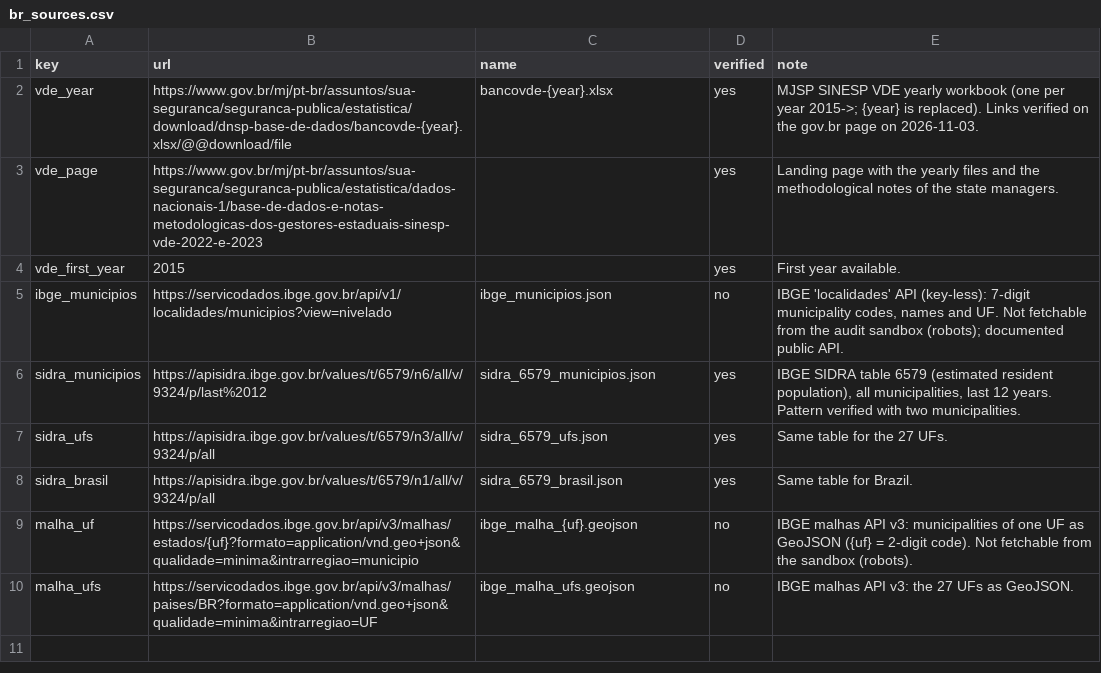
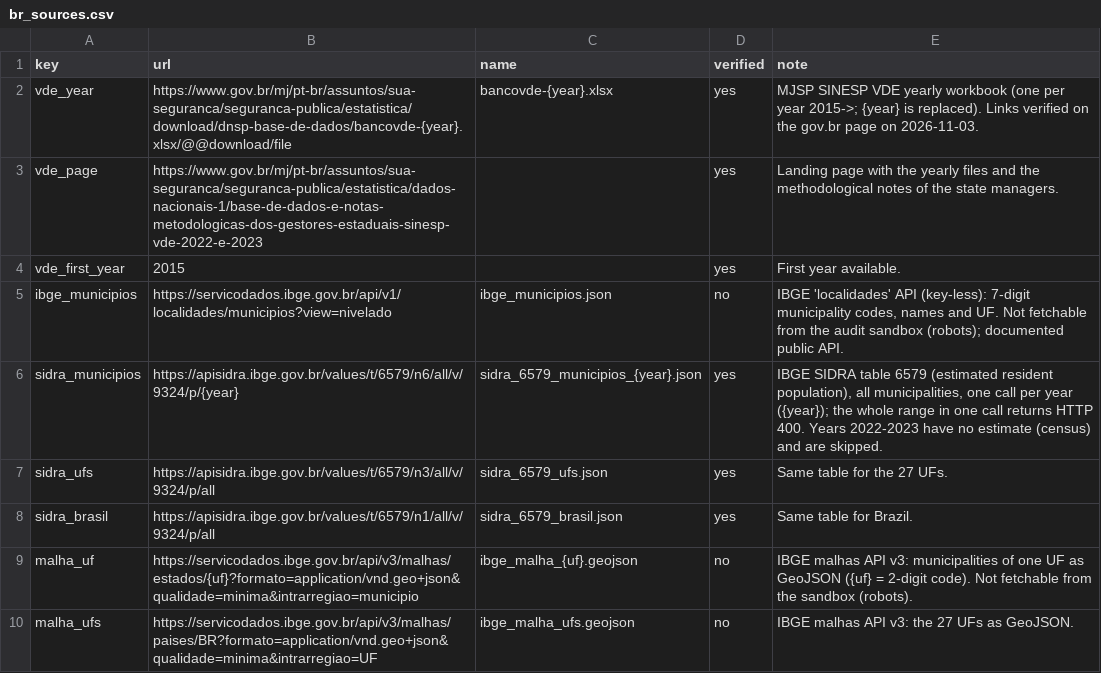
Before and after one commit to abarrosor/WebarchyMapp, a CSV file: reference/br_sources.csv, drawn as a sheet; the diff names each change by its address in the sheet, - before the commit and + after, or states it on an @@ line.

```diff
--- a/reference/br_sources.csv
+++ b/reference/br_sources.csv
-B6 (url): https://apisidra.ibge.gov.br/values/t/6579/n6/all/v/9324/p/last%2012
+B6 (url): https://apisidra.ibge.gov.br/values/t/6579/n6/all/v/9324/p/{year}
-C6 (name): sidra_6579_municipios.json
+C6 (name): sidra_6579_municipios_{year}.json
-E6 (note): …all municipalities, last 12 years. Pattern verified with two municipalities.
+E6 (note): …all municipalities, one call per year ({year}); the whole range in one call returns HTTP 400. Years 2022-2023 have no estimate (census) and are skipped.
```
Also changed, not shown: reference/br_offence_types.csv, reference/de_sources.csv, 7 other files.
